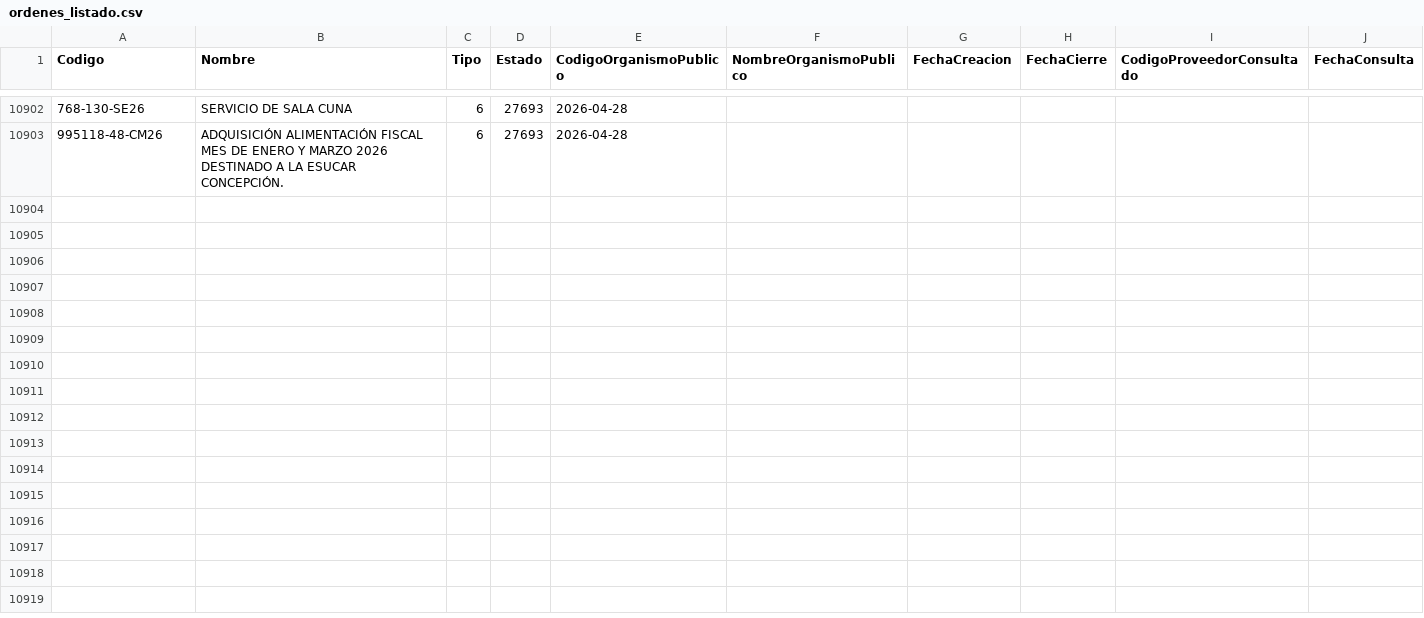
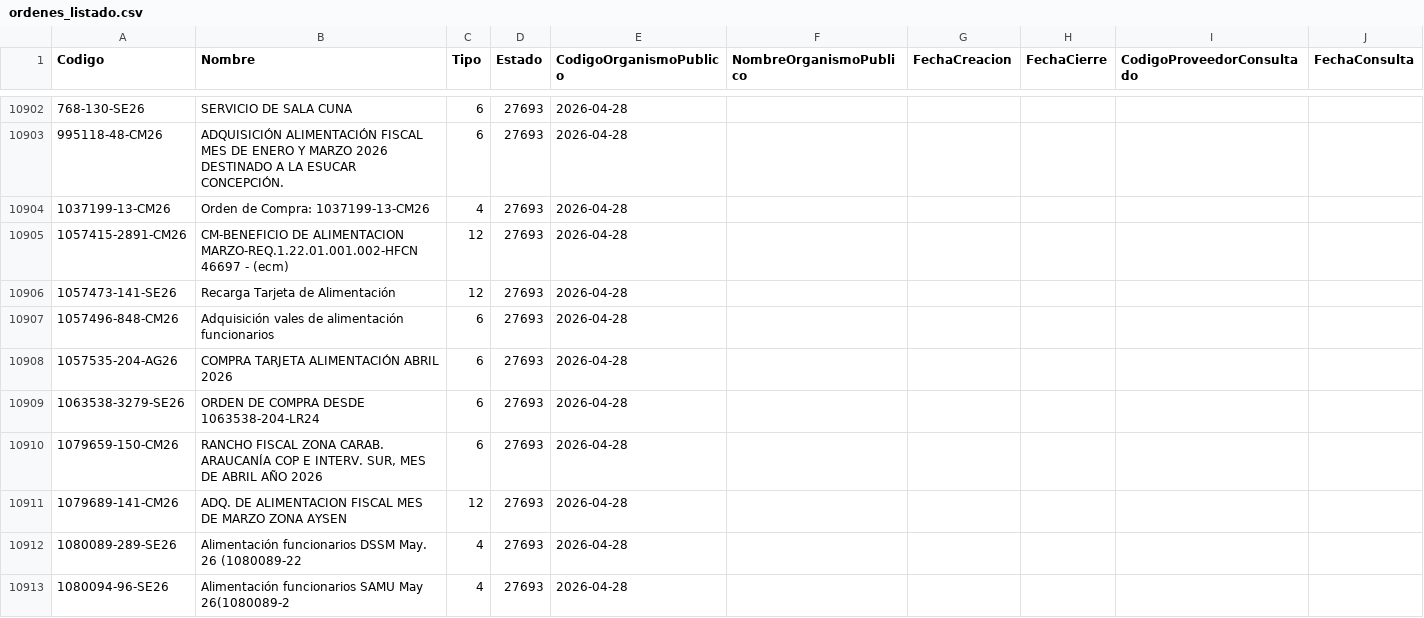
Before and after one commit to hurtadodaniel/mp, a CSV file: data/ordenes_listado.csv, drawn as a sheet; only a part is shown, gaps mark what is left out; the diff covers the shown part only.

```diff
--- a/data/ordenes_listado.csv
+++ b/data/ordenes_listado.csv
@@ -10903 +10903,11 @@ Codigo,Nombre,Tipo,Estado,CodigoOrganismoPublico,NombreOrganismoPublico,FechaCre
 995118-48-CM26,ADQUISICIÓN ALIMENTACIÓN FISCAL MES DE ENERO Y MARZO 2026 DESTINADO A LA ESUCAR CONCEPCIÓN. ,6,27693,2026-04-28
+1037199-13-CM26,Orden de Compra: 1037199-13-CM26,4,27693,2026-04-28
+1057415-2891-CM26,CM-BENEFICIO DE ALIMENTACION MARZO-REQ.1.22.01.001.002-HFCN 46697 - (ecm),12,27693,2026-04-28
+1057473-141-SE26,Recarga Tarjeta de Alimentación	,12,27693,2026-04-28
+1057496-848-CM26,Adquisición vales de alimentación funcionarios ,6,27693,2026-04-28
+1057535-204-AG26,COMPRA TARJETA ALIMENTACIÓN ABRIL 2026,6,27693,2026-04-28
+1063538-3279-SE26,ORDEN DE COMPRA DESDE 1063538-204-LR24,6,27693,2026-04-28
+1079659-150-CM26,"RANCHO FISCAL ZONA  CARAB. ARAUCANÍA COP E INTERV. SUR,  MES DE ABRIL AÑO 2026",6,27693,2026-04-28
+1079689-141-CM26,ADQ. DE ALIMENTACION FISCAL MES DE MARZO ZONA AYSEN,12,27693,2026-04-28
+1080089-289-SE26,Alimentación funcionarios DSSM May. 26 (1080089-22,4,27693,2026-04-28
+1080094-96-SE26,Alimentación funcionarios SAMU May 26(1080089-2,4,27693,2026-04-28
```
Also changed, not shown: 26 added rows elsewhere in this file, data/ordenes_detalle.csv, 1 other file.
